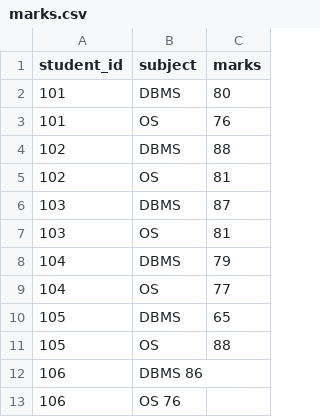
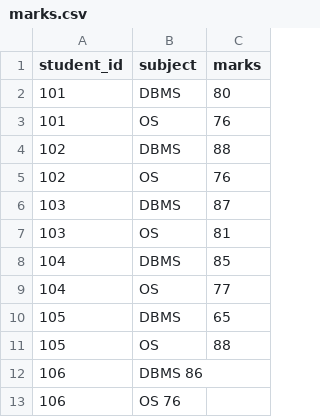
Before and after one commit to Bitlingusaikumar/SL_Assignment3, a CSV file: marks.csv, drawn as a sheet.

Commit message:
Update marks on master

```diff
--- a/marks.csv
+++ b/marks.csv
@@ -4,6 +4,6 @@ student_id, subject, marks
 102,        DBMS,    88
-102,         OS,     81
+102,         OS,     76
 103,        DBMS,    87
 103,         OS,     81
-104,        DBMS,    79
+104,        DBMS,    85
 104,         OS,     77
```
